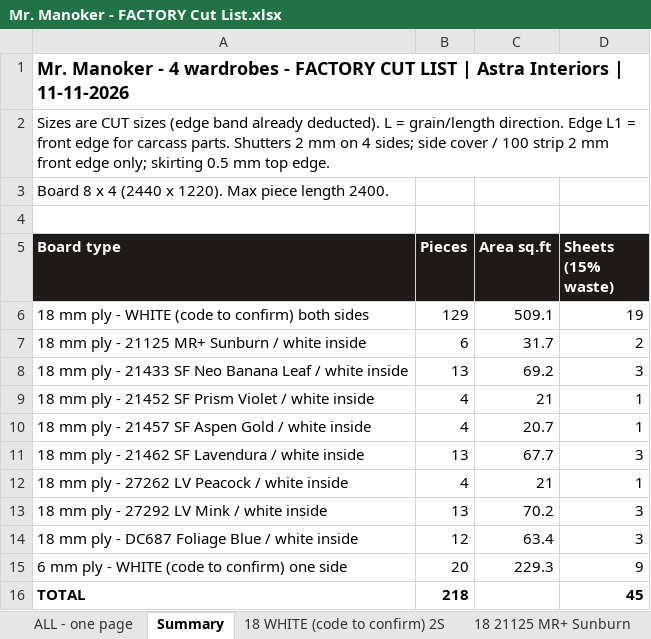
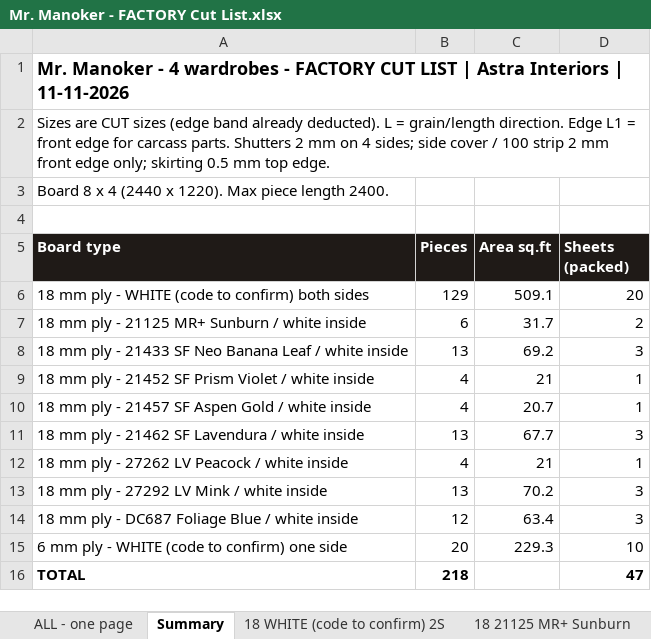
Before and after one commit to Jdingara/BAVA_astra-manoker, an Excel workbook: 2-Designs/Owner Drawings/Mr. Manoker - FACTORY Cut List.xlsx, sheet Summary, drawn as a sheet; values as stored, in another font and other column widths than the file's, no borders; the diff names each change by its address in the sheet, - before the commit and + after, or states it on an @@ line.

```diff
--- a/2-Designs/Owner Drawings/Mr. Manoker - FACTORY Cut List.xlsx (sheet Summary)
+++ b/2-Designs/Owner Drawings/Mr. Manoker - FACTORY Cut List.xlsx (sheet Summary)
-D5: Sheets (15% waste)
+D5: Sheets (packed)
-D6 (Sheets (packed)): 19
+D6 (Sheets (packed)): 20
-D15 (Sheets (packed)): 9
+D15 (Sheets (packed)): 10
-D16 (Sheets (packed)): 45
+D16 (Sheets (packed)): 47
```
Also changed, not shown: sheet ALL - one page, 2-Designs/Owner Drawings/Mr. Manoker - CARCASS Cut List.xlsx, 4 other files.
